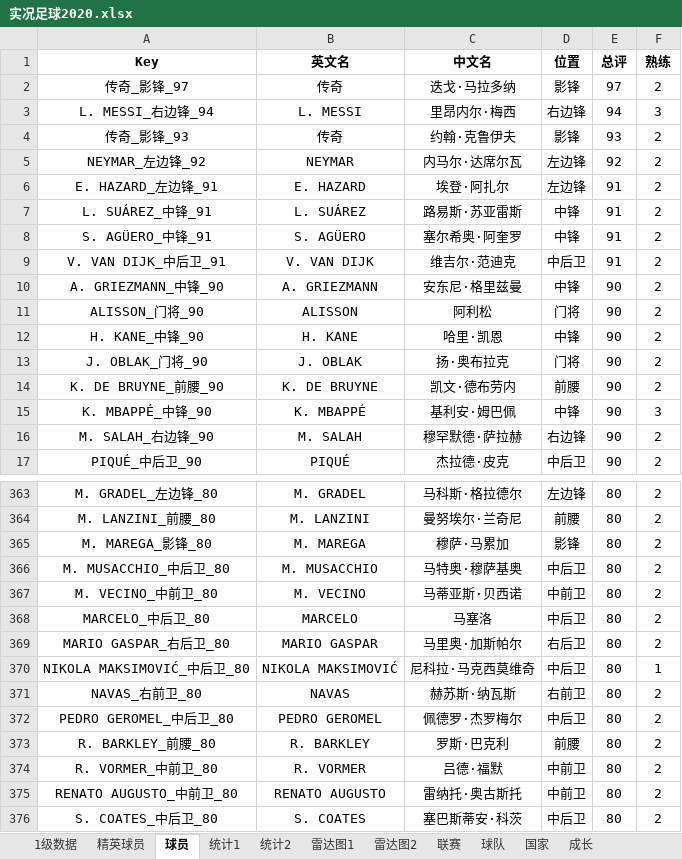
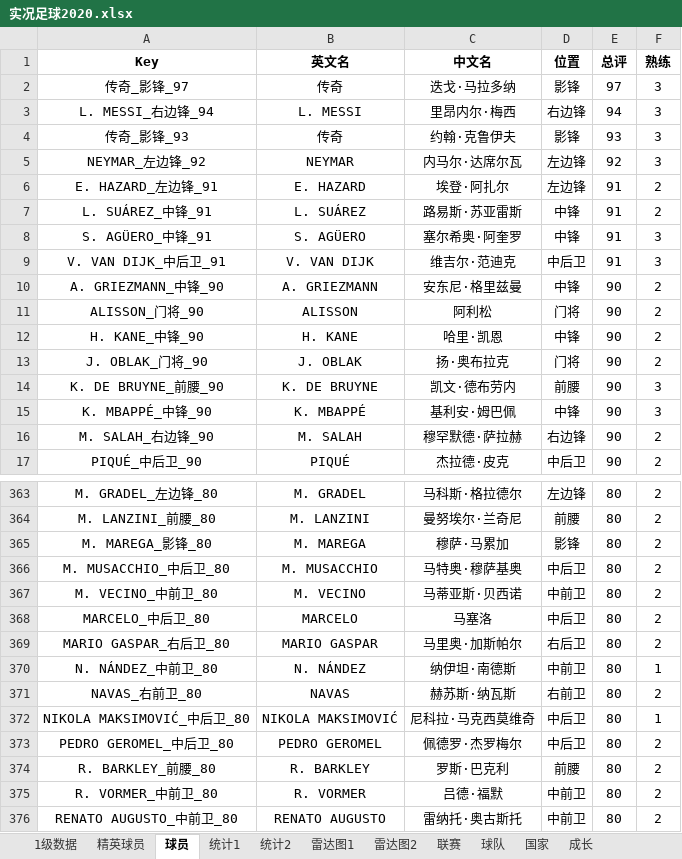
Before and after one commit to g4seek/pes2020, an Excel workbook: 实况足球2020.xlsx, sheet 球员, drawn as a sheet; only a part is shown, gaps mark what is left out; the shorter side is filled out with more unchanged rows; values as stored, in another font and other column widths than the file's, no borders; the diff names each change by its address in the sheet, - before the commit and + after, or states it on an @@ line.

```diff
--- a/实况足球2020.xlsx (sheet 球员)
+++ b/实况足球2020.xlsx (sheet 球员)
-F2 (熟练): 2
+F2 (熟练): 3
-F4:F5 (熟练): 2
+F4:F5 (熟练): 3
-F8:F9 (熟练): 2
+F8:F9 (熟练): 3
-F14 (熟练): 2
+F14 (熟练): 3
+row 370: N. NÁNDEZ_中前卫_80 | N. NÁNDEZ | 纳伊坦·南德斯 | 中前卫 | 80 | 1
```
Also changed, not shown: sheet 统计1, sheet 统计2, sheet 雷达图1, sheet 1级数据, sheet 雷达图2, sheet 精英球员, formulas that keep their value.
